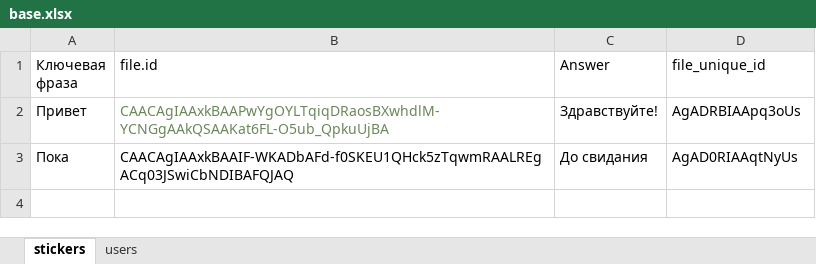
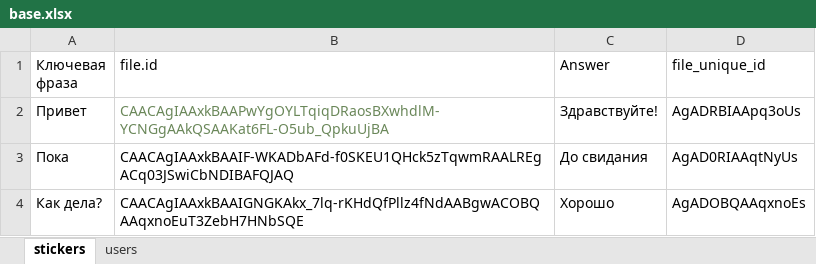
Before and after one commit to YelKar/telegram_bot, an Excel workbook: base.xlsx, sheet stickers, drawn as a sheet; values as stored, in another font and other column widths than the file's, no borders; the diff names each change by its address in the sheet, - before the commit and + after, or states it on an @@ line.

```diff
--- a/base.xlsx (sheet stickers)
+++ b/base.xlsx (sheet stickers)
+row 4: Как дела? | CAACAgIAAxkBAAIGNGKAkx_7lq-rKHdQfPllz4fNdAABgwACOBQAAqxnoEuT3ZebH7HNbSQE | Хорошо | AgADOBQAAqxnoEs
```
Also changed, not shown: sheet users, 2 other files.
